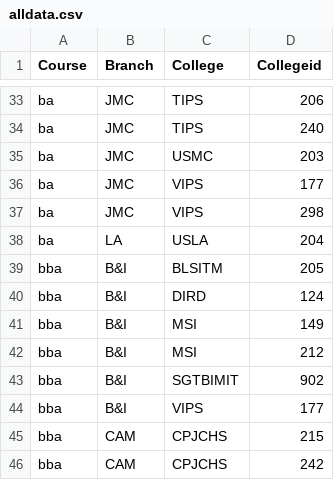
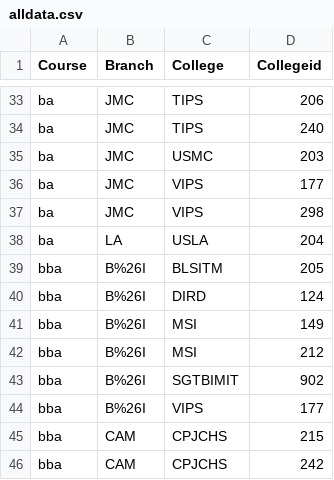
Before and after one commit to RedLordezh7Venom/ipufacecard, a CSV file: data/alldata.csv, drawn as a sheet; only a part is shown, gaps mark what is left out; the diff covers the shown part only.

```diff
--- a/data/alldata.csv
+++ b/data/alldata.csv
@@ -38,8 +38,8 @@ ba,JMC,VIPS,298
 ba,LA,USLA,204
-bba,B&I,BLSITM,205
-bba,B&I,DIRD,124
-bba,B&I,MSI,149
-bba,B&I,MSI,212
-bba,B&I,SGTBIMIT,902
-bba,B&I,VIPS,177
+bba,B%26I,BLSITM,205
+bba,B%26I,DIRD,124
+bba,B%26I,MSI,149
+bba,B%26I,MSI,212
+bba,B%26I,SGTBIMIT,902
+bba,B%26I,VIPS,177
 bba,CAM,CPJCHS,215
```
Also changed, not shown: 19 edited cells elsewhere in this file.
